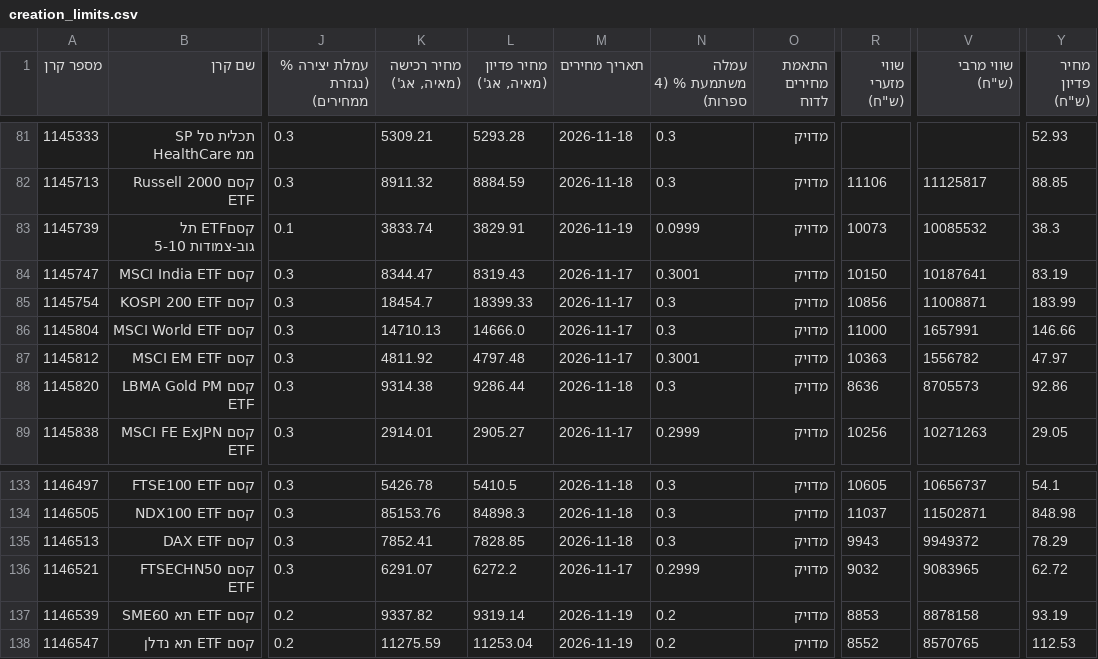
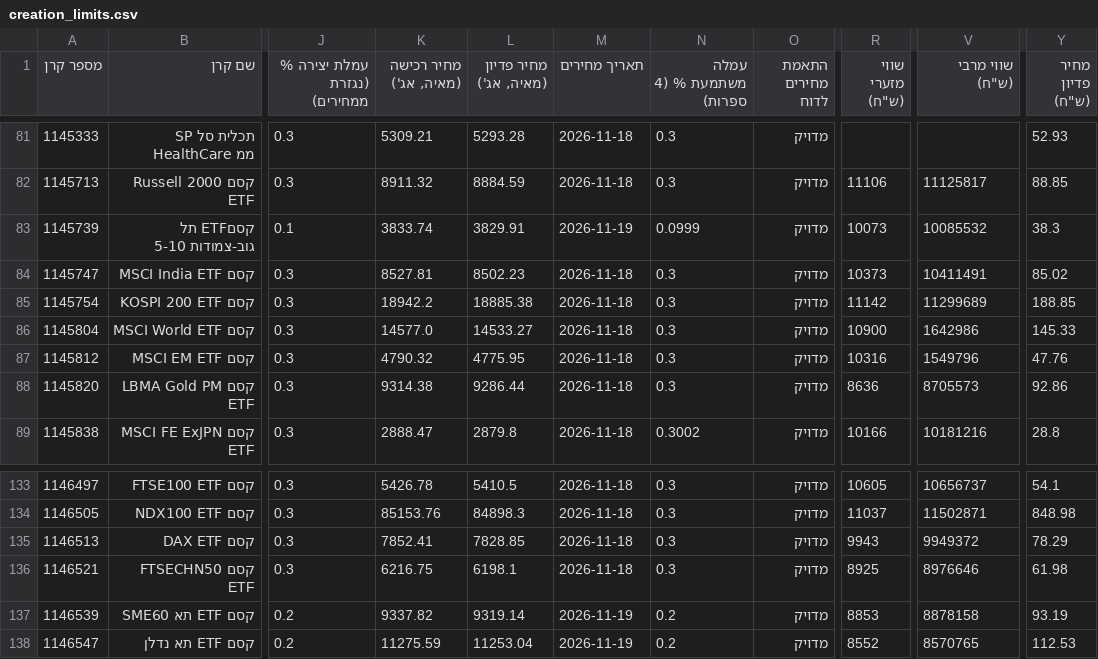
Before and after one commit to Revach123/HARD_WORKER, a CSV file: data/funds_info/creation_limits.csv, drawn as a sheet; only a part is shown, gaps mark what is left out; the diff covers the shown part only; the diff names each change by its address in the sheet, - before the commit and + after, or states it on an @@ line.

```diff
--- a/data/funds_info/creation_limits.csv
+++ b/data/funds_info/creation_limits.csv
-K84 (מחיר רכישה (מאיה, אג')): 8344.47
+K84 (מחיר רכישה (מאיה, אג')): 8527.81
-L84 (מחיר פדיון (מאיה, אג')): 8319.43
+L84 (מחיר פדיון (מאיה, אג')): 8502.23
-M84:M87 (תאריך מחירים): 2026-11-17
+M84:M87 (תאריך מחירים): 2026-11-18
-N84 (עמלה משתמעת % (4 ספרות)): 0.3001
+N84 (עמלה משתמעת % (4 ספרות)): 0.3
-R84 (שווי מזערי (ש"ח)): 10150
+R84 (שווי מזערי (ש"ח)): 10373
-V84 (שווי מרבי (ש"ח)): 10187641
+V84 (שווי מרבי (ש"ח)): 10411491
-Y84 (מחיר פדיון (ש"ח)): 83.19
+Y84 (מחיר פדיון (ש"ח)): 85.02
-K85 (מחיר רכישה (מאיה, אג')): 18454.7
+K85 (מחיר רכישה (מאיה, אג')): 18942.2
-L85 (מחיר פדיון (מאיה, אג')): 18399.33
+L85 (מחיר פדיון (מאיה, אג')): 18885.38
-R85 (שווי מזערי (ש"ח)): 10856
+R85 (שווי מזערי (ש"ח)): 11142
-V85 (שווי מרבי (ש"ח)): 11008871
+V85 (שווי מרבי (ש"ח)): 11299689
-Y85 (מחיר פדיון (ש"ח)): 183.99
+Y85 (מחיר פדיון (ש"ח)): 188.85
-K86 (מחיר רכישה (מאיה, אג')): 14710.13
+K86 (מחיר רכישה (מאיה, אג')): 14577.0
-L86 (מחיר פדיון (מאיה, אג')): 14666.0
+L86 (מחיר פדיון (מאיה, אג')): 14533.27
-R86 (שווי מזערי (ש"ח)): 11000
+R86 (שווי מזערי (ש"ח)): 10900
-V86 (שווי מרבי (ש"ח)): 1657991
+V86 (שווי מרבי (ש"ח)): 1642986
-Y86 (מחיר פדיון (ש"ח)): 146.66
+Y86 (מחיר פדיון (ש"ח)): 145.33
-K87 (מחיר רכישה (מאיה, אג')): 4811.92
+K87 (מחיר רכישה (מאיה, אג')): 4790.32
-L87 (מחיר פדיון (מאיה, אג')): 4797.48
+L87 (מחיר פדיון (מאיה, אג')): 4775.95
-N87 (עמלה משתמעת % (4 ספרות)): 0.3001
+N87 (עמלה משתמעת % (4 ספרות)): 0.3
-R87 (שווי מזערי (ש"ח)): 10363
+R87 (שווי מזערי (ש"ח)): 10316
-V87 (שווי מרבי (ש"ח)): 1556782
+V87 (שווי מרבי (ש"ח)): 1549796
-Y87 (מחיר פדיון (ש"ח)): 47.97
+Y87 (מחיר פדיון (ש"ח)): 47.76
-K89 (מחיר רכישה (מאיה, אג')): 2914.01
+K89 (מחיר רכישה (מאיה, אג')): 2888.47
-L89 (מחיר פדיון (מאיה, אג')): 2905.27
+L89 (מחיר פדיון (מאיה, אג')): 2879.8
-M89 (תאריך מחירים): 2026-11-17
+M89 (תאריך מחירים): 2026-11-18
-N89 (עמלה משתמעת % (4 ספרות)): 0.2999
+N89 (עמלה משתמעת % (4 ספרות)): 0.3002
-R89 (שווי מזערי (ש"ח)): 10256
+R89 (שווי מזערי (ש"ח)): 10166
-V89 (שווי מרבי (ש"ח)): 10271263
+V89 (שווי מרבי (ש"ח)): 10181216
-Y89 (מחיר פדיון (ש"ח)): 29.05
+Y89 (מחיר פדיון (ש"ח)): 28.8
-K136 (מחיר רכישה (מאיה, אג')): 6291.07
+K136 (מחיר רכישה (מאיה, אג')): 6216.75
-L136 (מחיר פדיון (מאיה, אג')): 6272.2
+L136 (מחיר פדיון (מאיה, אג')): 6198.1
-M136 (תאריך מחירים): 2026-11-17
+M136 (תאריך מחירים): 2026-11-18
-N136 (עמלה משתמעת % (4 ספרות)): 0.2999
+N136 (עמלה משתמעת % (4 ספרות)): 0.3
-R136 (שווי מזערי (ש"ח)): 9032
+R136 (שווי מזערי (ש"ח)): 8925
-V136 (שווי מרבי (ש"ח)): 9083965
+V136 (שווי מרבי (ש"ח)): 8976646
-Y136 (מחיר פדיון (ש"ח)): 62.72
+Y136 (מחיר פדיון (ש"ח)): 61.98
```
Also changed, not shown: 110 edited cells elsewhere in this file, 1 other file.
